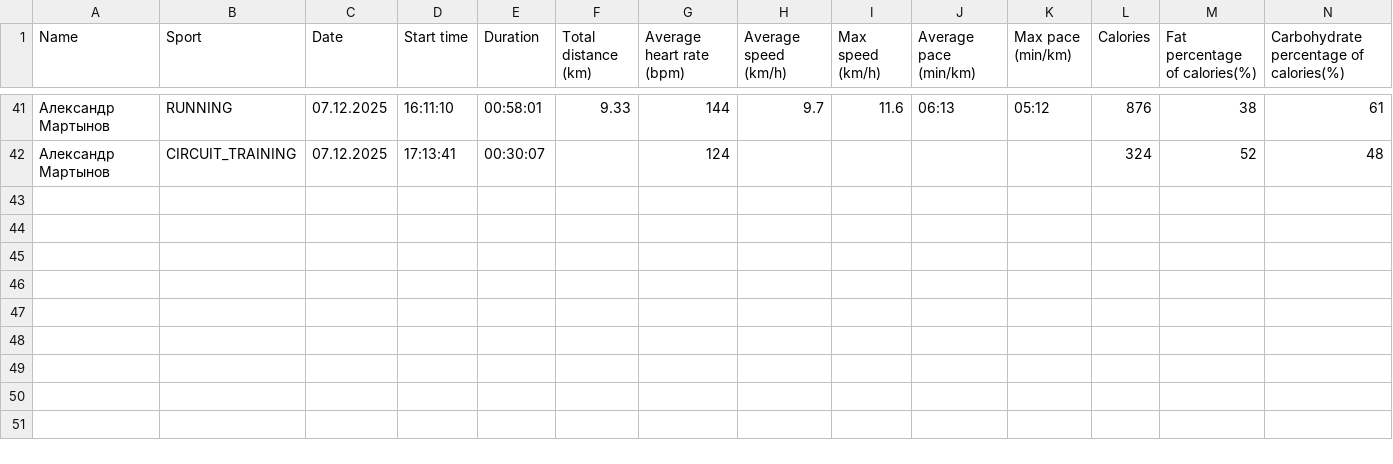
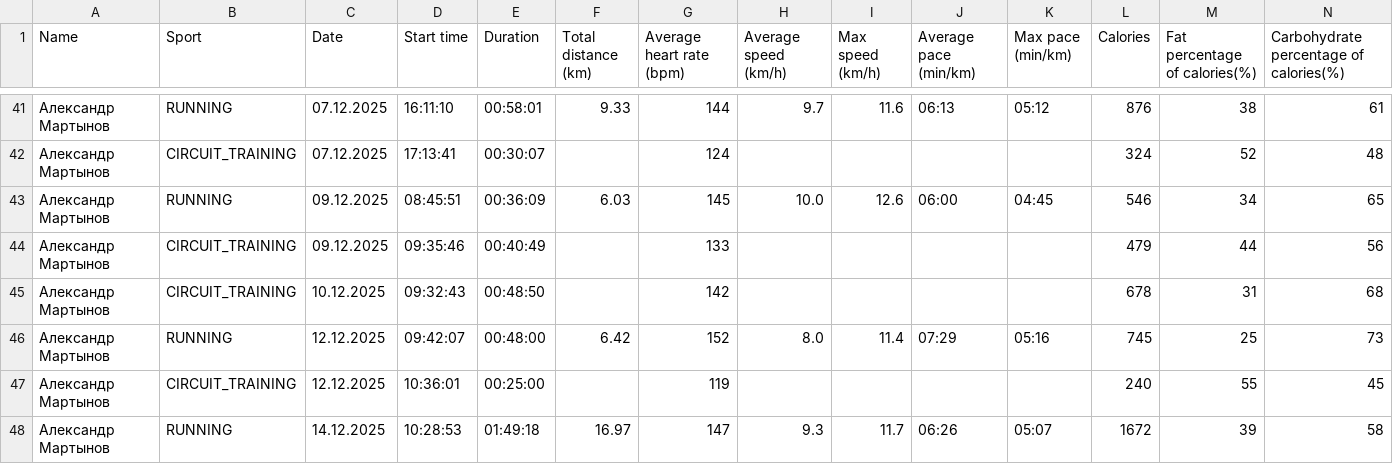
Before and after one commit to martynov-alex/workout, a CSV file: training log/training log.csv, drawn as a sheet; only a part is shown, gaps mark what is left out; rows hold the shown columns only; the diff names each change by its address in the sheet, - before the commit and + after, or states it on an @@ line.

```diff
--- a/training log/training log.csv
+++ b/training log/training log.csv
+row 43: Александр Мартынов | RUNNING | 09.12.2025 | 08:45:51 | 00:36:09 | 6.03 | 145 | 10.0 | 12.6 | 06:00 | 04:45 | 546 | 34 | 65
+row 44: Александр Мартынов | CIRCUIT_TRAINING | 09.12.2025 | 09:35:46 | 00:40:49 |  | 133 |  |  |  |  | 479 | 44 | 56
+row 45: Александр Мартынов | CIRCUIT_TRAINING | 10.12.2025 | 09:32:43 | 00:48:50 |  | 142 |  |  |  |  | 678 | 31 | 68
+row 46: Александр Мартынов | RUNNING | 12.12.2025 | 09:42:07 | 00:48:00 | 6.42 | 152 | 8.0 | 11.4 | 07:29 | 05:16 | 745 | 25 | 73
+row 47: Александр Мартынов | CIRCUIT_TRAINING | 12.12.2025 | 10:36:01 | 00:25:00 |  | 119 |  |  |  |  | 240 | 55 | 45
+row 48: Александр Мартынов | RUNNING | 14.12.2025 | 10:28:53 | 01:49:18 | 16.97 | 147 | 9.3 | 11.7 | 06:26 | 05:07 | 1672 | 39 | 58
```
Also changed, not shown: cardio load/cardio load data from polar flow.csv, 17 other files.
